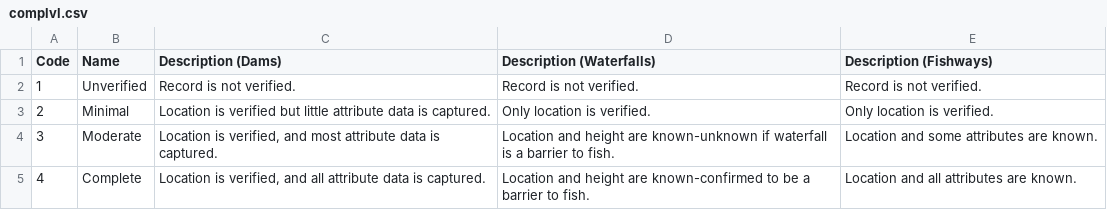
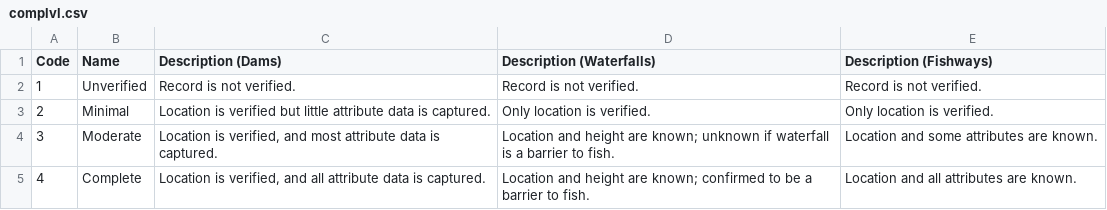
Before and after one commit to Canadian-Wildlife-Federation/Documentation, a CSV file: docs/source/docs_user/tbl/complvl.csv, drawn as a sheet.

```diff
--- a/docs/source/docs_user/tbl/complvl.csv
+++ b/docs/source/docs_user/tbl/complvl.csv
@@ -3,3 +3,3 @@ Code,Name,Description (Dams),Description (Waterfalls),Description (Fishways)
 2,Minimal  ,Location is verified but little attribute data is captured. ,Only location is verified. ,Only location is verified.
-3,Moderate ,"Location is verified, and most attribute data is captured. ",Location and height are known-unknown if waterfall is a barrier to fish. ,Location and some attributes are known.
-4,Complete ,"Location is verified, and all attribute data is captured. ",Location and height are known-confirmed to be a barrier to fish. ,Location and all attributes are known.
+3,Moderate ,"Location is verified, and most attribute data is captured. ",Location and height are known; unknown if waterfall is a barrier to fish. ,Location and some attributes are known.
+4,Complete ,"Location is verified, and all attribute data is captured. ",Location and height are known; confirmed to be a barrier to fish. ,Location and all attributes are known.
```
Also changed, not shown: docs/source/docs_user/tbl/owntype.csv, docs/source/docs_user/tbl/passstat.csv, 9 other files.
